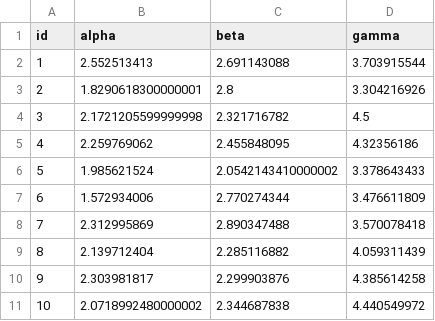
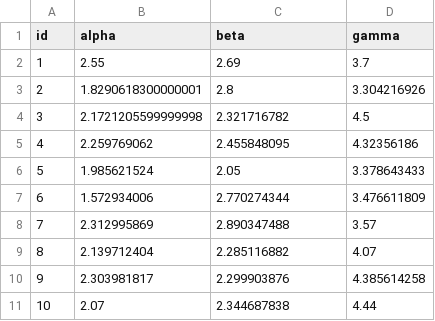
Before and after one commit to prasertcbs/R, a CSV file: src/coffee_maker.csv, drawn as a sheet.

Commit message:
Update coffee_maker.csv

```diff
--- a/src/coffee_maker.csv
+++ b/src/coffee_maker.csv
@@ -1,3 +1,3 @@
 id,alpha,beta,gamma
-1,2.552513413,2.691143088,3.703915544
+1,2.55,2.69,3.7
 2,1.8290618300000001,2.8,3.304216926
@@ -5,7 +5,7 @@ id,alpha,beta,gamma
 4,2.259769062,2.455848095,4.32356186
-5,1.985621524,2.0542143410000002,3.378643433
+5,1.985621524,2.05,3.378643433
 6,1.572934006,2.770274344,3.476611809
-7,2.312995869,2.890347488,3.570078418
-8,2.139712404,2.285116882,4.059311439
+7,2.312995869,2.890347488,3.57
+8,2.139712404,2.285116882,4.07
 9,2.303981817,2.299903876,4.385614258
-10,2.0718992480000002,2.344687838,4.440549972
+10,2.07,2.344687838,4.44
```
